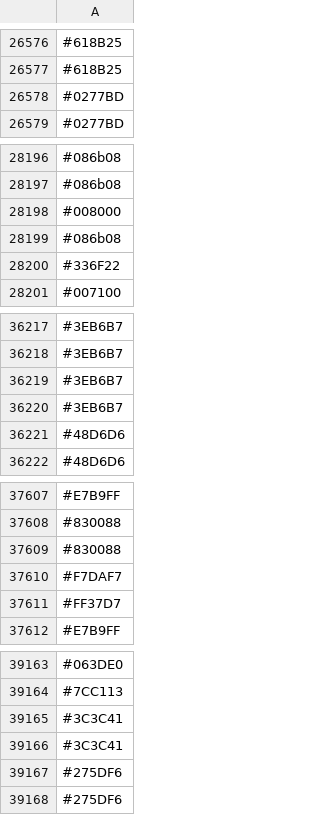
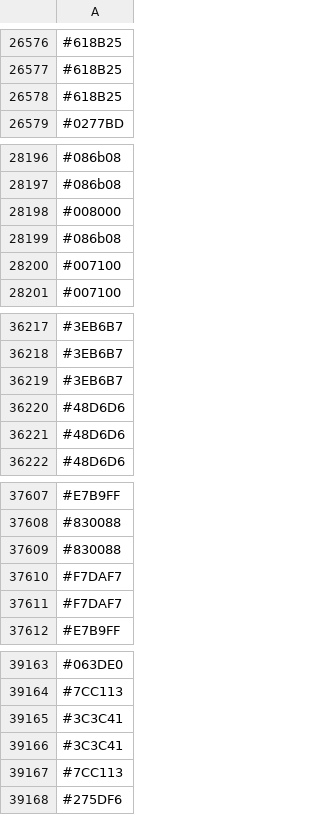
Before and after one commit to capsuleman/dirtybiology-flag-versioning, a CSV file: flag-data.csv, drawn as a sheet; only a part is shown, gaps mark what is left out; removed rows and columns are numbered as before the commit, all else as after; the diff covers the shown part only; the diff names each change by its address in the sheet, - before the commit and + after, or states it on an @@ line.

```diff
--- a/flag-data.csv
+++ b/flag-data.csv
-row 26578: #0277BD
+row 26578: #618B25
-row 28200: #336F22
+row 28200: #007100
-row 36220: #3EB6B7
+row 36220: #48D6D6
-row 37611: #FF37D7
+row 37611: #F7DAF7
-row 39167: #275DF6
+row 39167: #7CC113
```
Also changed, not shown: 37 added rows, 36 removed rows, 18 moved rows and 12 edited cells elsewhere in this file.
